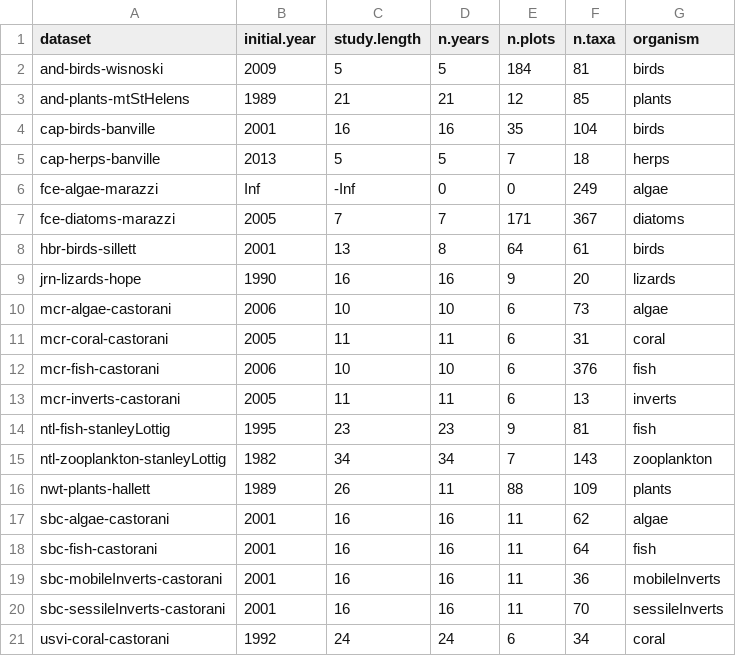
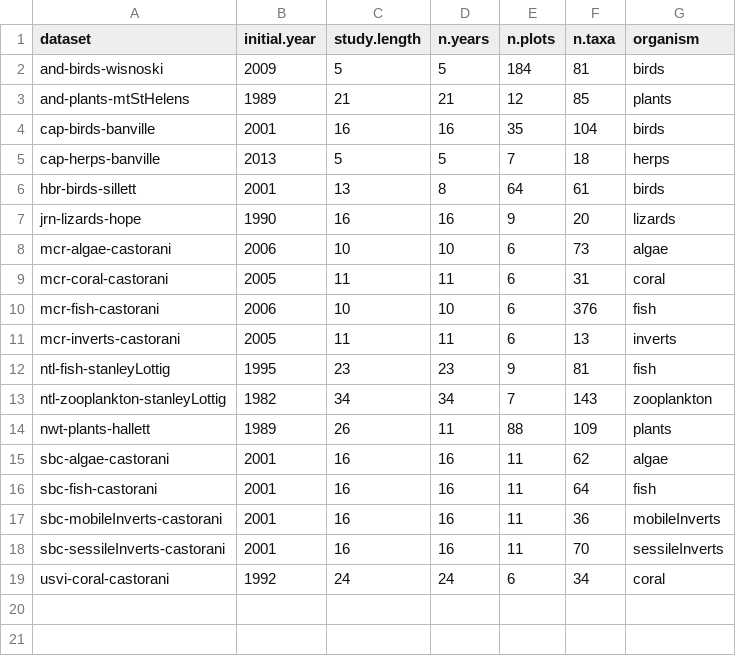
Before and after one commit to sokole/ltermetacommunities, a CSV file: MS3-Supp-Info/metadata_table.csv, drawn as a sheet.

```diff
--- a/MS3-Supp-Info/metadata_table.csv
+++ b/MS3-Supp-Info/metadata_table.csv
@@ -5,4 +5,2 @@
 "cap-herps-banville",2013,5,5,7,18,"herps"
-"fce-algae-marazzi",Inf,-Inf,0,0,249,"algae"
-"fce-diatoms-marazzi",2005,7,7,171,367,"diatoms"
 "hbr-birds-sillett",2001,13,8,64,61,"birds"
```
Also changed, not shown: 6 other files.
